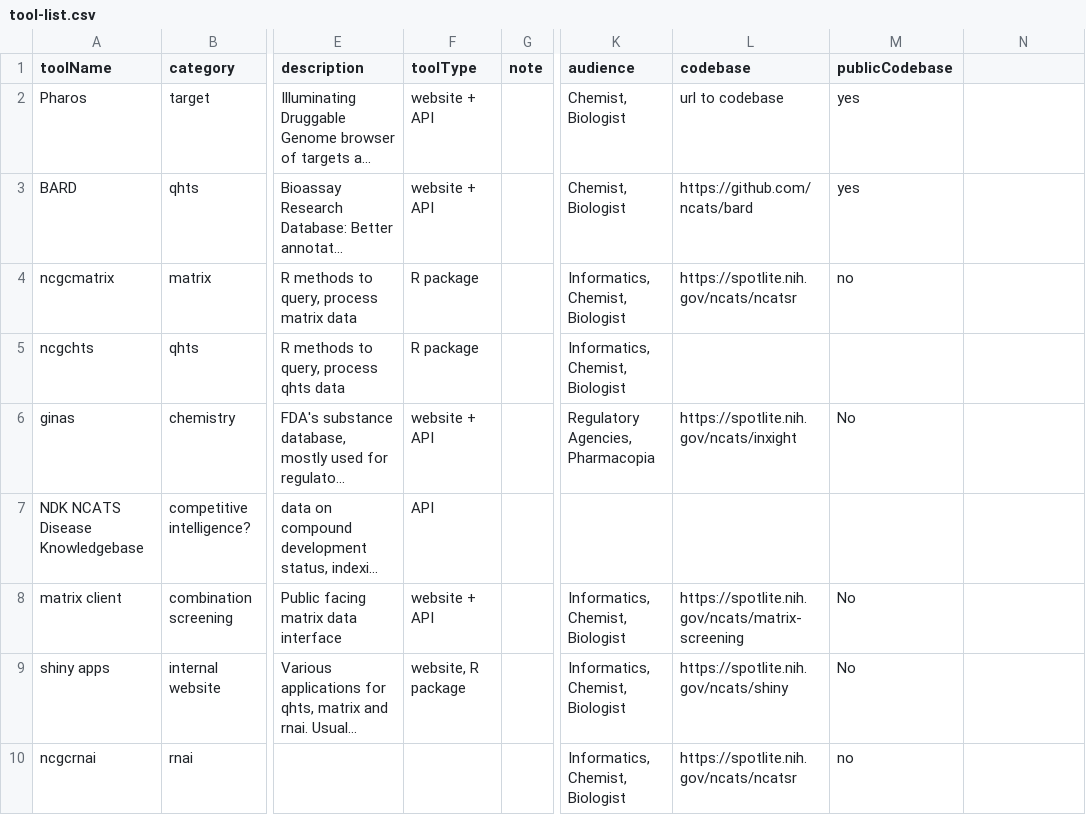
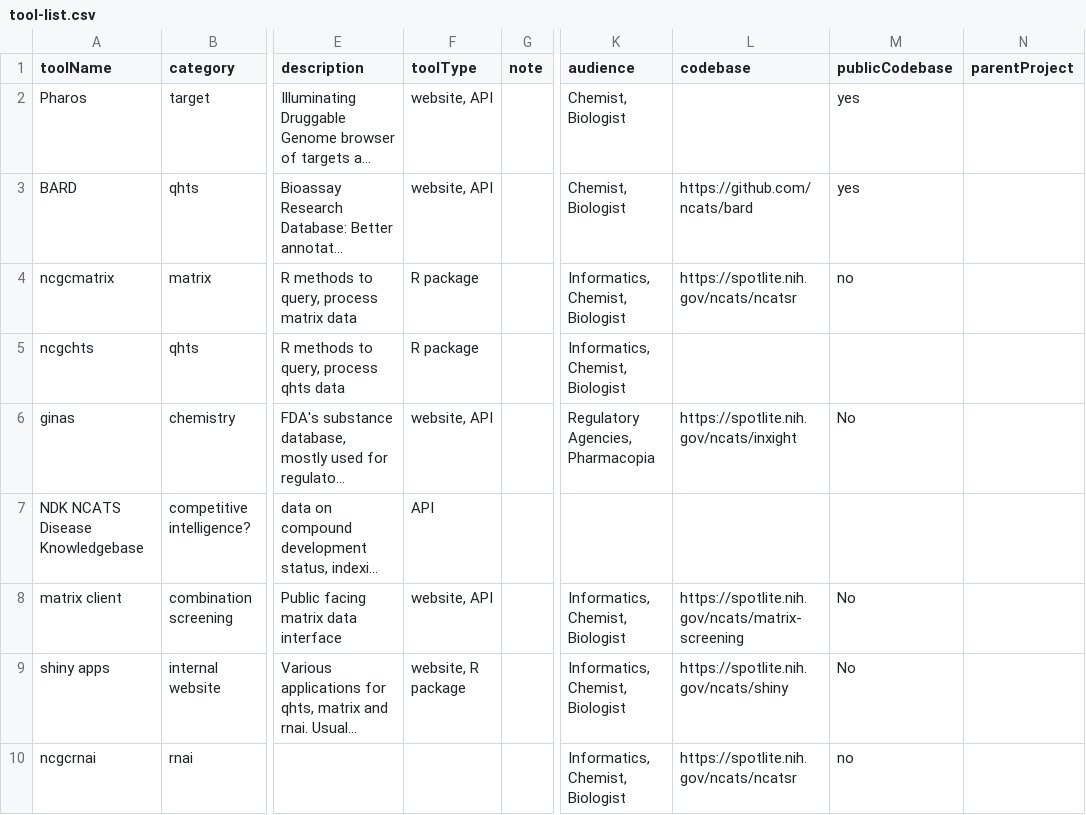
Before and after one commit to tsheils/informatics_toolbox_mirror, a CSV file: src/assets/tool-list.csv, drawn as a sheet; only a part is shown, gaps mark what is left out; long unchanged cells end in …; the diff covers the shown part only; the diff names each change by its address in the sheet, - before the commit and + after, or states it on an @@ line.

Commit message:
update tool list

```diff
--- a/src/assets/tool-list.csv
+++ b/src/assets/tool-list.csv
-N1: (empty)
+N1: parentProject
-F2:F3 (toolType): website + API
+F2:F3 (toolType): website, API
-L2 (codebase): url to codebase
+L2 (codebase): (empty)
-F6 (toolType): website + API
+F6 (toolType): website, API
-F8 (toolType): website + API
+F8 (toolType): website, API
```
Also changed, not shown: 8 added rows, 1 removed row and 29 edited cells elsewhere in this file.
